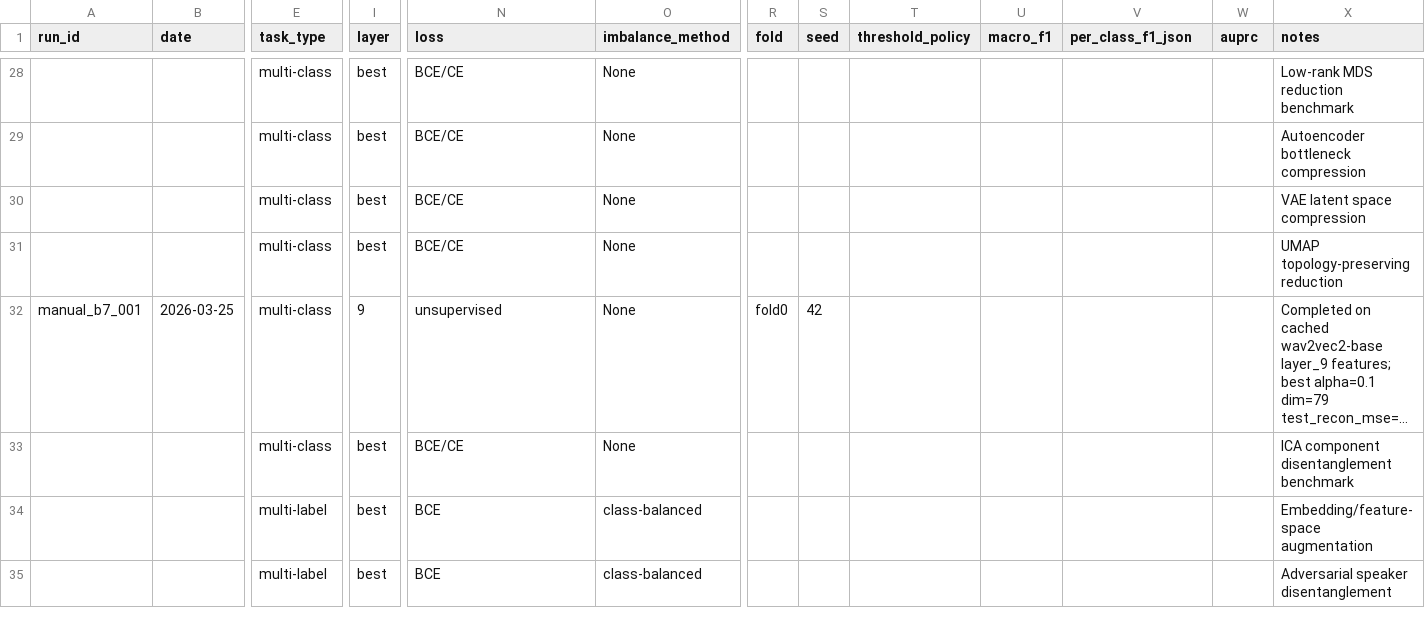
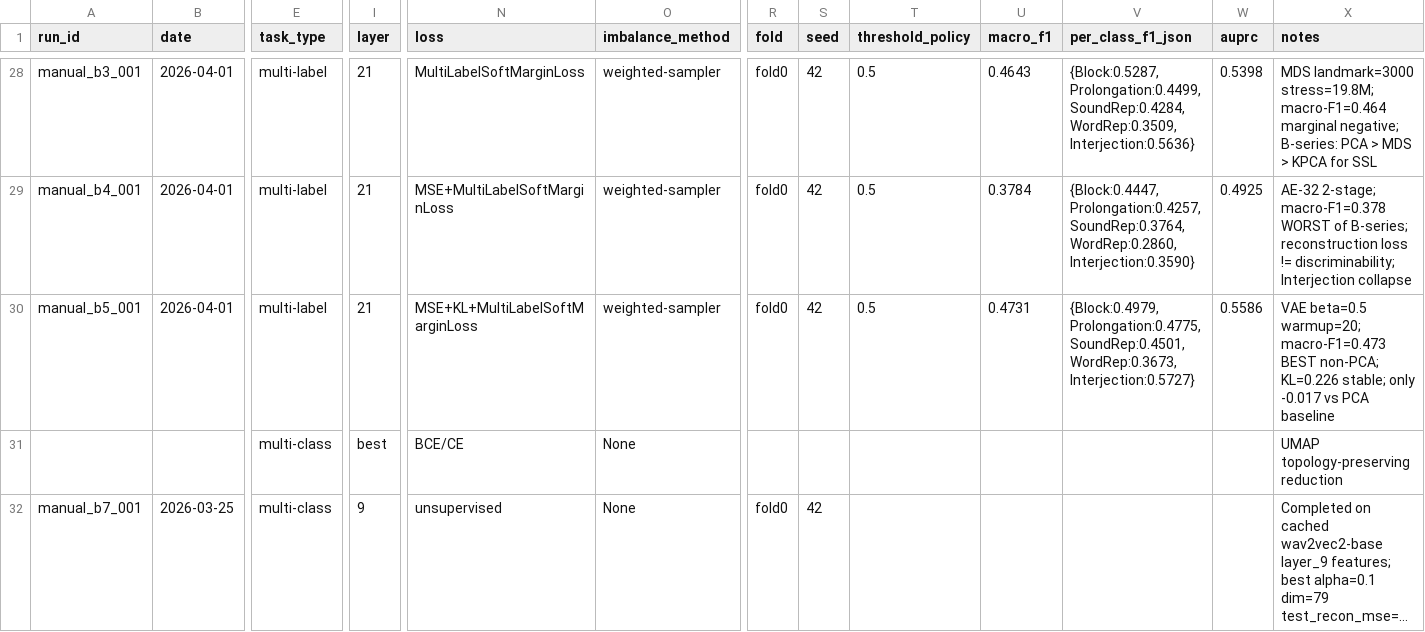
Before and after one commit to Abhinavpapini/Mini-Project, a CSV file: results/experiment_tracker.csv, drawn as a sheet; only a part is shown, gaps mark what is left out; the shorter side is filled out with more unchanged rows; long unchanged cells end in …; the diff covers the shown part only; the diff names each change by its address in the sheet, - before the commit and + after, or states it on an @@ line.

```diff
--- a/results/experiment_tracker.csv
+++ b/results/experiment_tracker.csv
-A28 (run_id): (empty)
+A28 (run_id): manual_b3_001
-B28:B30 (date): (empty)
+B28:B30 (date): 2026-04-01
-E28:E30 (task_type): multi-class
+E28:E30 (task_type): multi-label
-I28:I30 (layer): best
+I28:I30 (layer): 21
-N28 (loss): BCE/CE
+N28 (loss): MultiLabelSoftMarginLoss
-O28:O30 (imbalance_method): None
+O28:O30 (imbalance_method): weighted-sampler
-R28:R30 (fold): (empty)
+R28:R30 (fold): fold0
-S28:S30 (seed): (empty)
+S28:S30 (seed): 42
-T28:T30 (threshold_policy): (empty)
+T28:T30 (threshold_policy): 0.5
-U28 (macro_f1): (empty)
+U28 (macro_f1): 0.4643
-V28 (per_class_f1_json): (empty)
+V28 (per_class_f1_json): {Block:0.5287,Prolongation:0.4499,SoundRep:0.4284,WordRep:0.3509,Interjection:0.5636}
-W28 (auprc): (empty)
+W28 (auprc): 0.5398
-X28 (notes): Low-rank MDS reduction benchmark
+X28 (notes): MDS landmark=3000 stress=19.8M; macro-F1=0.464 marginal negative; B-series: PCA > MDS > KPCA for SSL
-A29 (run_id): (empty)
+A29 (run_id): manual_b4_001
-N29 (loss): BCE/CE
+N29 (loss): MSE+MultiLabelSoftMarginLoss
-U29 (macro_f1): (empty)
+U29 (macro_f1): 0.3784
-V29 (per_class_f1_json): (empty)
+V29 (per_class_f1_json): {Block:0.4447,Prolongation:0.4257,SoundRep:0.3764,WordRep:0.2860,Interjection:0.3590}
-W29 (auprc): (empty)
+W29 (auprc): 0.4925
-X29 (notes): Autoencoder bottleneck compression
+X29 (notes): AE-32 2-stage; macro-F1=0.378 WORST of B-series; reconstruction loss != discriminability; Interjection collapse
-A30 (run_id): (empty)
+A30 (run_id): manual_b5_001
-N30 (loss): BCE/CE
+N30 (loss): MSE+KL+MultiLabelSoftMarginLoss
-U30 (macro_f1): (empty)
+U30 (macro_f1): 0.4731
-V30 (per_class_f1_json): (empty)
+V30 (per_class_f1_json): {Block:0.4979,Prolongation:0.4775,SoundRep:0.4501,WordRep:0.3673,Interjection:0.5727}
-W30 (auprc): (empty)
+W30 (auprc): 0.5586
-X30 (notes): VAE latent space compression
+X30 (notes): VAE beta=0.5 warmup=20; macro-F1=0.473 BEST non-PCA; KL=0.226 stable; only -0.017 vs PCA baseline
```
Also changed, not shown: 53 edited cells elsewhere in this file, 43 other files.
